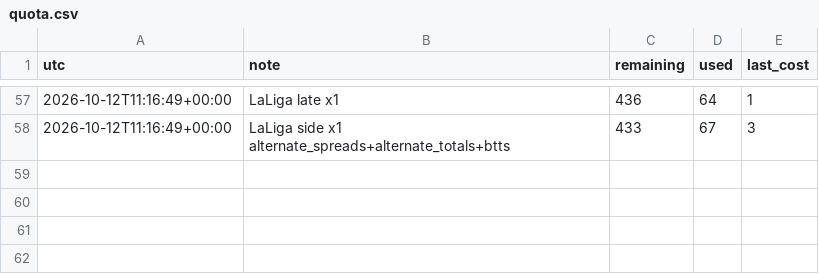
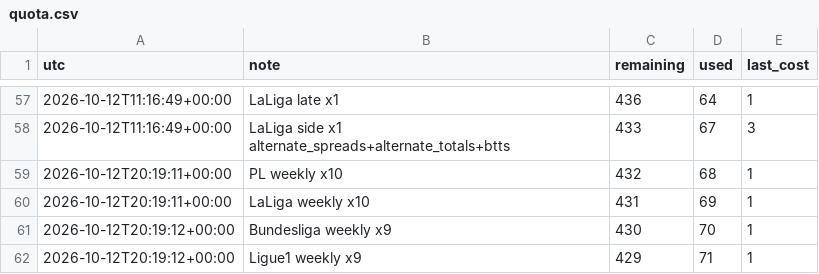
Before and after one commit to alcadiomontes03/match-engine-odds, a CSV file: data/odds/quota.csv, drawn as a sheet; only a part is shown, gaps mark what is left out.

```diff
--- a/data/odds/quota.csv
+++ b/data/odds/quota.csv
@@ -58 +58,5 @@ utc,note,remaining,used,last_cost
 2026-10-12T11:16:49+00:00,LaLiga side x1 alternate_spreads+alternate_totals+btts,433,67,3
+2026-10-12T20:19:11+00:00,PL weekly x10,432,68,1
+2026-10-12T20:19:11+00:00,LaLiga weekly x10,431,69,1
+2026-10-12T20:19:12+00:00,Bundesliga weekly x9,430,70,1
+2026-10-12T20:19:12+00:00,Ligue1 weekly x9,429,71,1
```
Also changed, not shown: 8 other files.
